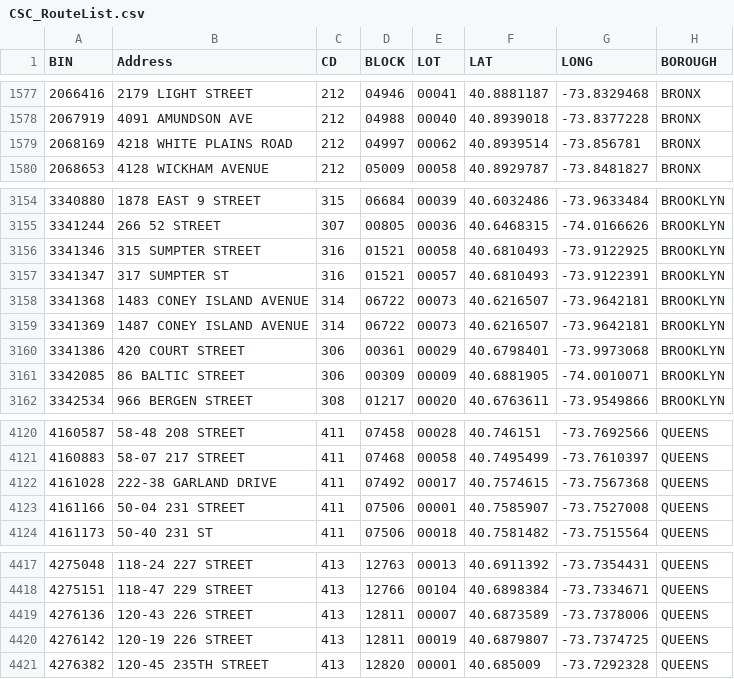
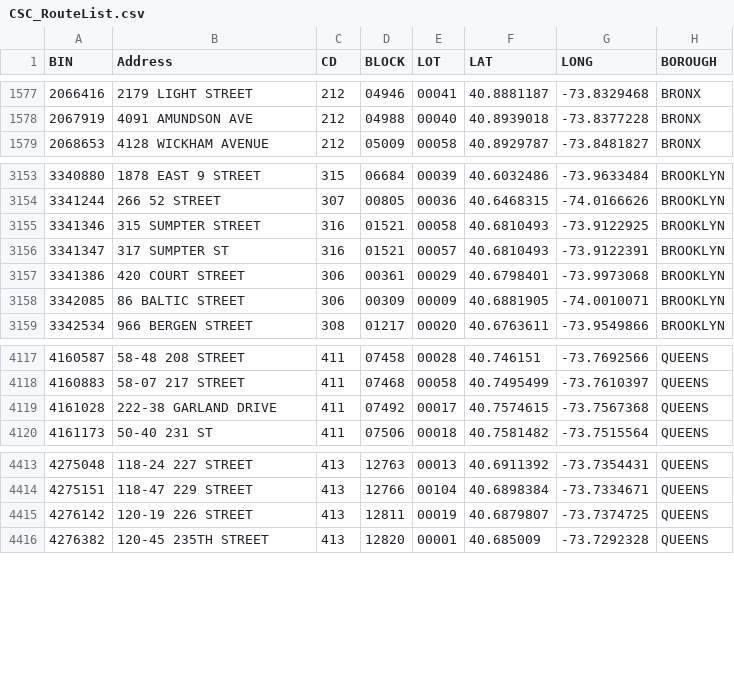
Before and after one commit to NYCDOB/SiteSafety_V2, a CSV file: data/CSC_RouteList.csv, drawn as a sheet; only a part is shown, gaps mark what is left out; the diff names each change by its address in the sheet, - before the commit and + after, or states it on an @@ line.

```diff
--- a/data/CSC_RouteList.csv
+++ b/data/CSC_RouteList.csv
-row 1579: 2068169 | 4218 WHITE PLAINS ROAD | 212 | 04997 | 00062 | 40.8939514 | -73.856781 | BRONX
-row 3158: 3341368 | 1483 CONEY ISLAND AVENUE | 314 | 06722 | 00073 | 40.6216507 | -73.9642181 | BROOKLYN
-row 3159: 3341369 | 1487 CONEY ISLAND AVENUE | 314 | 06722 | 00073 | 40.6216507 | -73.9642181 | BROOKLYN
-row 4123: 4161166 | 50-04 231 STREET | 411 | 07506 | 00001 | 40.7585907 | -73.7527008 | QUEENS
-row 4419: 4276136 | 120-43 226 STREET | 413 | 12811 | 00007 | 40.6873589 | -73.7378006 | QUEENS
```
Also changed, not shown: 1 other file.
